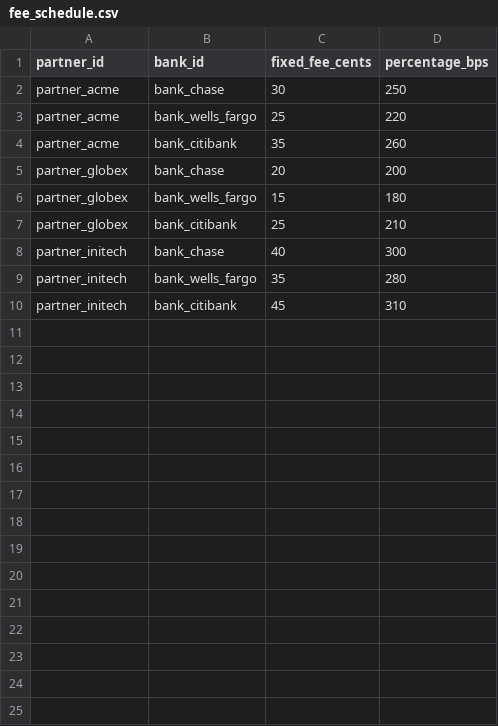
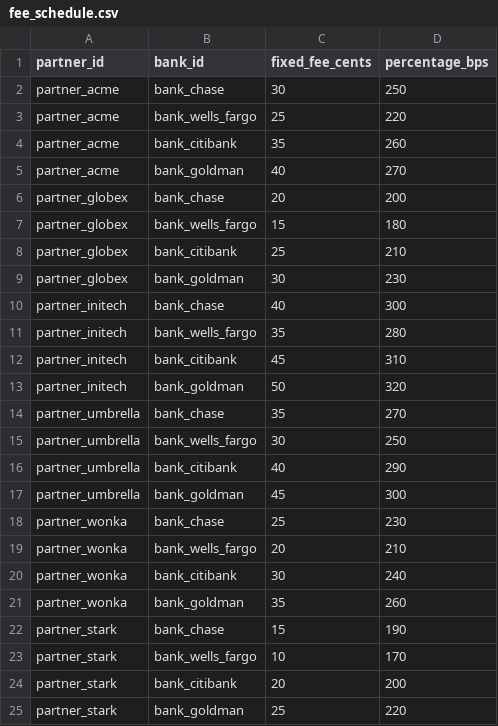
Before and after one commit to keattiwut/poc-data-platform, a CSV file: dbt/payment_gateway/seeds/fee_schedule.csv, drawn as a sheet.

```diff
--- a/dbt/payment_gateway/seeds/fee_schedule.csv
+++ b/dbt/payment_gateway/seeds/fee_schedule.csv
@@ -4,2 +4,3 @@ partner_acme,bank_wells_fargo,25,220
 partner_acme,bank_citibank,35,260
+partner_acme,bank_goldman,40,270
 partner_globex,bank_chase,20,200
@@ -7,2 +8,3 @@ partner_globex,bank_wells_fargo,15,180
 partner_globex,bank_citibank,25,210
+partner_globex,bank_goldman,30,230
 partner_initech,bank_chase,40,300
@@ -10 +12,14 @@ partner_initech,bank_wells_fargo,35,280
 partner_initech,bank_citibank,45,310
+partner_initech,bank_goldman,50,320
+partner_umbrella,bank_chase,35,270
+partner_umbrella,bank_wells_fargo,30,250
+partner_umbrella,bank_citibank,40,290
+partner_umbrella,bank_goldman,45,300
+partner_wonka,bank_chase,25,230
+partner_wonka,bank_wells_fargo,20,210
+partner_wonka,bank_citibank,30,240
+partner_wonka,bank_goldman,35,260
+partner_stark,bank_chase,15,190
+partner_stark,bank_wells_fargo,10,170
+partner_stark,bank_citibank,20,200
+partner_stark,bank_goldman,25,220
```
Also changed, not shown: 8 other files.
